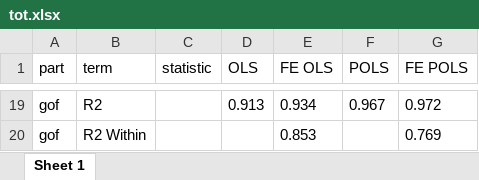
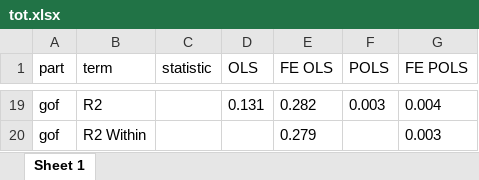
Before and after one commit to imedkrisna/ufm, an Excel workbook: reg/tot.xlsx, sheet Sheet 1, drawn as a sheet; only a part is shown, gaps mark what is left out; values as stored, in another font and other column widths than the file's, no borders; the diff covers the shown part only; the diff names each change by its address in the sheet, - before the commit and + after, or states it on an @@ line.

```diff
--- a/reg/tot.xlsx (sheet Sheet 1)
+++ b/reg/tot.xlsx (sheet Sheet 1)
-D19 (OLS): 0.913
+D19 (OLS): 0.131
-E19 (FE OLS): 0.934
+E19 (FE OLS): 0.282
-F19 (POLS): 0.967
+F19 (POLS): 0.003
-G19 (FE POLS): 0.972
+G19 (FE POLS): 0.004
-E20 (FE OLS): 0.853
+E20 (FE OLS): 0.279
-G20 (FE POLS): 0.769
+G20 (FE POLS): 0.003
```
Also changed, not shown: 62 edited cells elsewhere in this sheet, reg/gap.xlsx, reg/hr.xlsx, 33 other files.
